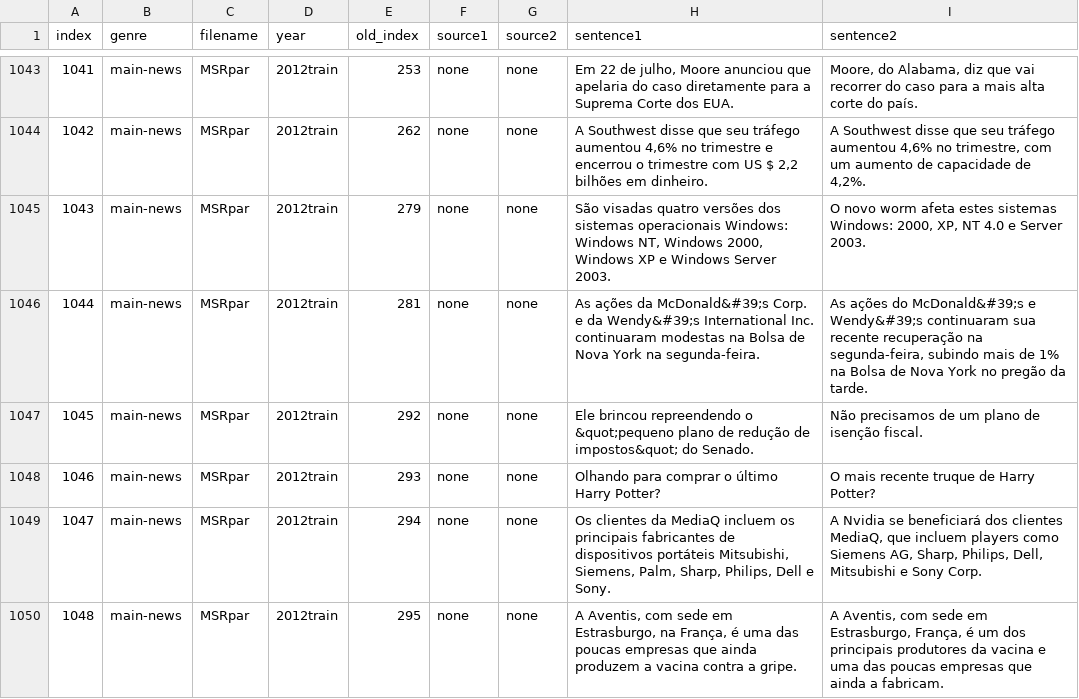
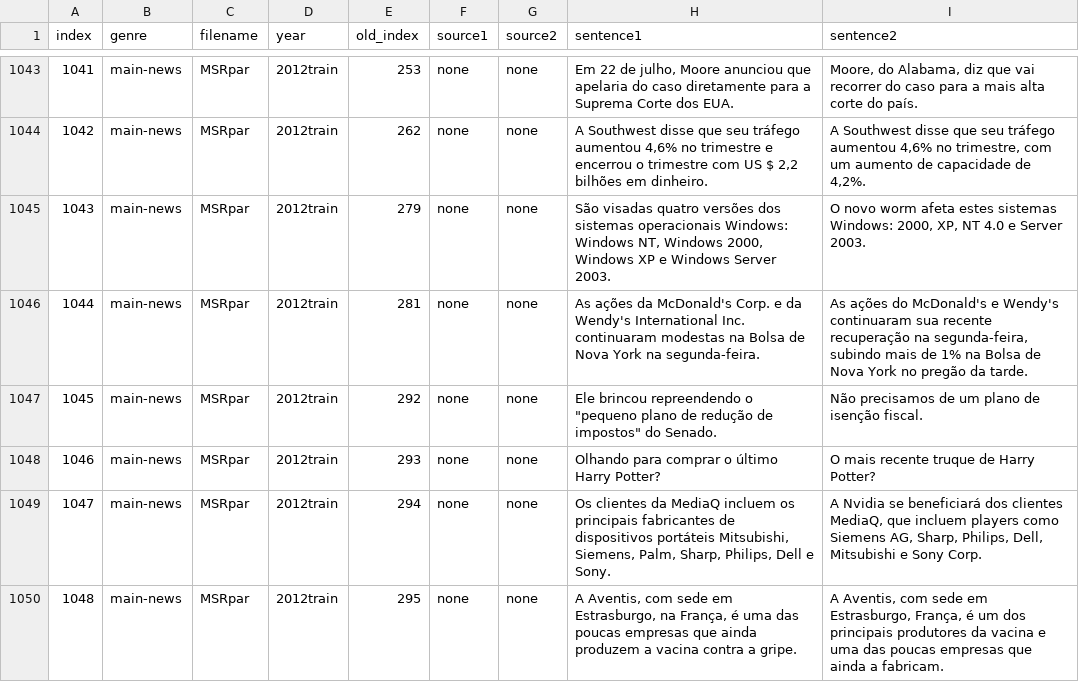
Before and after one commit to ju-resplande/PLUE, a TSV file: STS-B/test.tsv, drawn as a sheet; only a part is shown, gaps mark what is left out; the diff covers the shown part only.

```diff
--- a/STS-B/test.tsv
+++ b/STS-B/test.tsv
@@ -1045,4 +1045,4 @@ index	genre	filename	year	old_index	source1	source2	sentence1	sentence2
 1043	main-news	MSRpar	2012train	279	none	none	São visadas quatro versões dos sistemas operacionais Windows: Windows NT, Windows 2000, Windows XP e Windows Server 2003.	O novo worm afeta estes sistemas Windows: 2000, XP, NT 4.0 e Server 2003.
-1044	main-news	MSRpar	2012train	281	none	none	As ações da McDonald&#39;s Corp. e da Wendy&#39;s International Inc. continuaram modestas na Bolsa de Nova York na segunda-feira.	As ações do McDonald&#39;s e Wendy&#39;s continuaram sua recente recuperação na segunda-feira, subindo mais de 1% na Bolsa de Nova York no pregão da tarde.
-1045	main-news	MSRpar	2012train	292	none	none	Ele brincou repreendendo o &quot;pequeno plano de redução de impostos&quot; do Senado.	Não precisamos de um plano de isenção fiscal.
+1044	main-news	MSRpar	2012train	281	none	none	As ações da McDonald's Corp. e da Wendy's International Inc. continuaram modestas na Bolsa de Nova York na segunda-feira.	As ações do McDonald's e Wendy's continuaram sua recente recuperação na segunda-feira, subindo mais de 1% na Bolsa de Nova York no pregão da tarde.
+1045	main-news	MSRpar	2012train	292	none	none	Ele brincou repreendendo o "pequeno plano de redução de impostos" do Senado.	Não precisamos de um plano de isenção fiscal.
 1046	main-news	MSRpar	2012train	293	none	none	Olhando para comprar o último Harry Potter?	O mais recente truque de Harry Potter?
```
Also changed, not shown: 83 edited cells elsewhere in this file, CoLA/train.tsv, RTE/dev.tsv, 7 other files.
